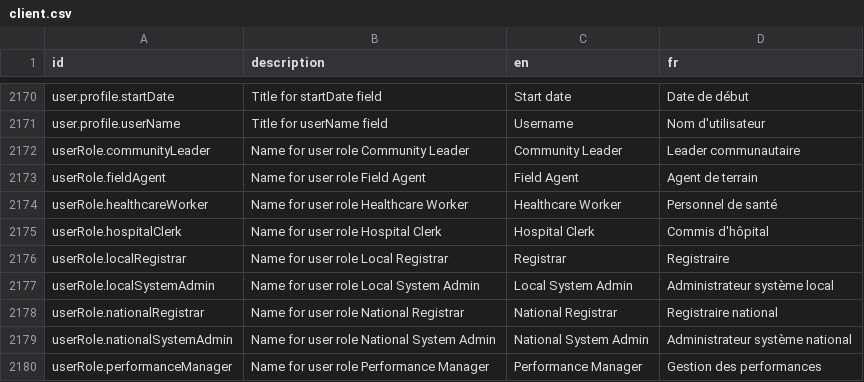
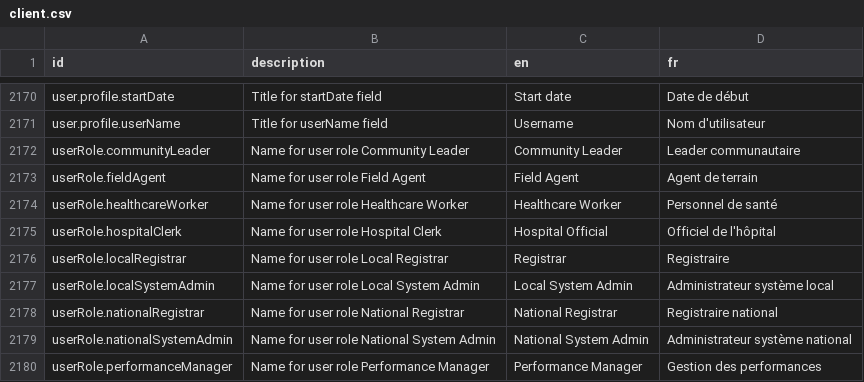
Before and after one commit to opencrvs/opencrvs-countryconfig, a CSV file: src/translations/client.csv, drawn as a sheet; only a part is shown, gaps mark what is left out.

```diff
--- a/src/translations/client.csv
+++ b/src/translations/client.csv
@@ -2176,3 +2176,3 @@ userRole.fieldAgent,Name for user role Field Agent,Field Agent,Agent de terrain
 userRole.healthcareWorker,Name for user role Healthcare Worker,Healthcare Worker,Personnel de santé
-userRole.hospitalClerk,Name for user role Hospital Clerk,Hospital Clerk,Commis d'hôpital
+userRole.hospitalClerk,Name for user role Hospital Clerk,Hospital Official,Officiel de l'hôpital
 userRole.localRegistrar,Name for user role Local Registrar,Registrar,Registraire
```
Also changed, not shown: src/data-seeding/employees/source/default-employees.csv, 1 other file.
